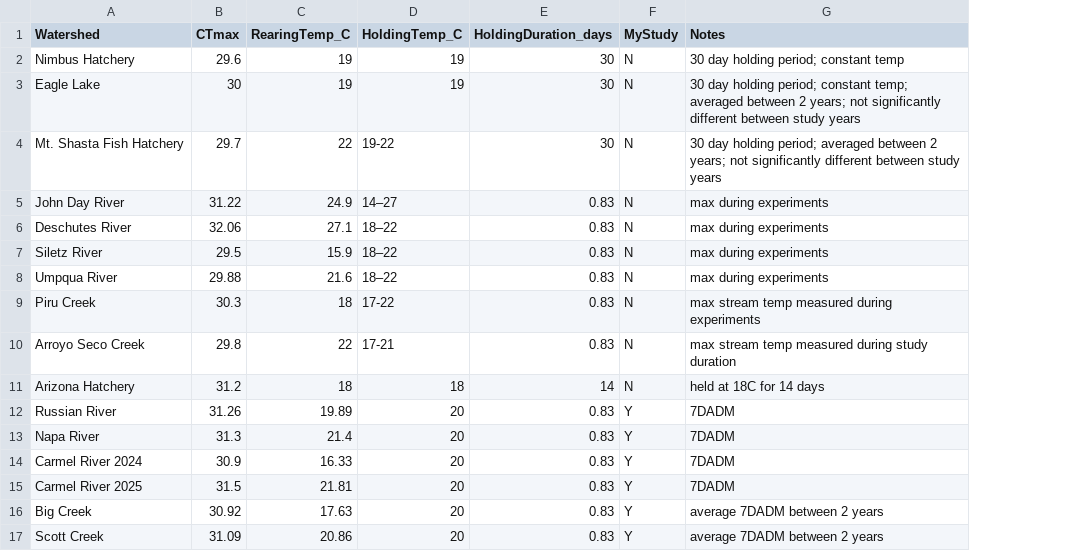
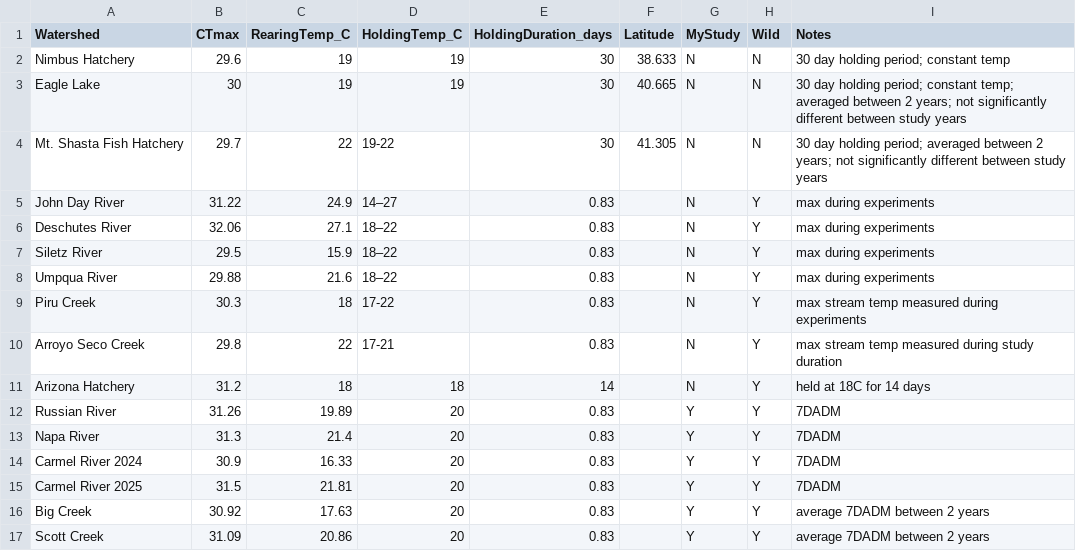
Before and after one commit to pogardner/omykiss.thermalphysiology, a CSV file: data/ctmaxlit_comparison.csv, drawn as a sheet; the diff names each change by its address in the sheet, - before the commit and + after, or states it on an @@ line.

```diff
--- a/data/ctmaxlit_comparison.csv
+++ b/data/ctmaxlit_comparison.csv
+column F (Latitude), rows 2-4: 38.633 | 40.665 | 41.305
+column H (Wild), rows 2-17: N | N | N | Y | Y | Y | Y | Y | Y | Y | Y | Y | Y | Y | Y | Y
```
Also changed, not shown: 4 other files.
